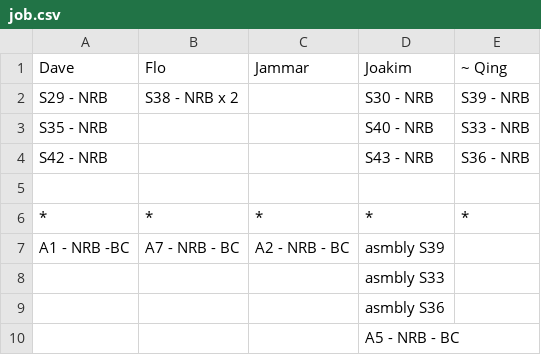
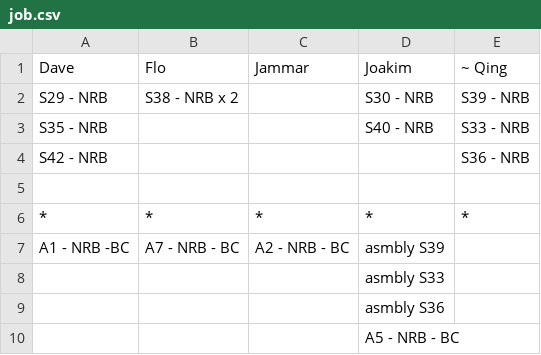
Before and after one commit to snvice/allocations, a CSV file: job.csv, drawn as a sheet.

Commit message:
Update job.csv

```diff
--- a/job.csv
+++ b/job.csv
@@ -3,3 +3,3 @@ S29 - NRB,S38 - NRB x 2,,S30 - NRB,S39 - NRB
 S35 - NRB,,,S40 - NRB,S33 - NRB
-S42 - NRB,,,S43 - NRB,S36 - NRB
+S42 - NRB,,,,S36 - NRB
 ,,,,
```
